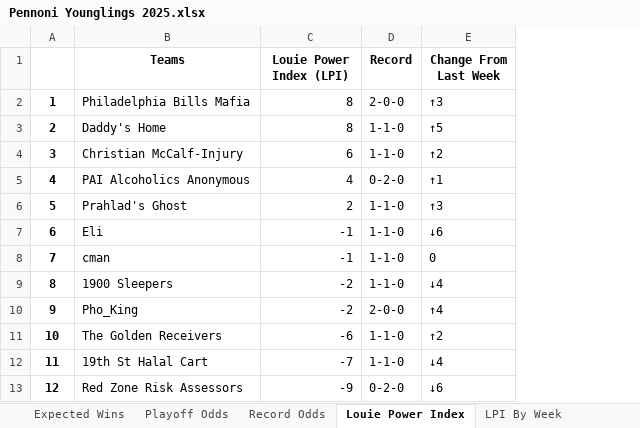
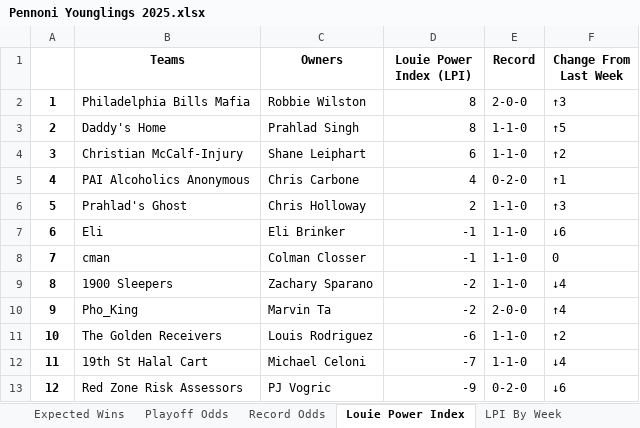
Before and after one commit to LouieR3/FantasyFootballApp, an Excel workbook: leagues/Pennoni Younglings 2025.xlsx, sheet Louie Power Index, drawn as a sheet; values as stored, in another font and other column widths than the file's, no borders; the diff names each change by its address in the sheet, - before the commit and + after, or states it on an @@ line.

```diff
--- a/leagues/Pennoni Younglings 2025.xlsx (sheet Louie Power Index)
+++ b/leagues/Pennoni Younglings 2025.xlsx (sheet Louie Power Index)
+column C (Owners), rows 2-13: Robbie Wilston | Prahlad Singh | Shane Leiphart | Chris Carbone | Chris Holloway | Eli Brinker | Colman Closser | Zachary Sparano | Marvin Ta | Louis Rodriguez | Michael Celoni | PJ Vogric
```
Also changed, not shown: sheet Playoff Odds, sheet Record Odds, leagues/0755 Fantasy Football 2025.xlsx, leagues/Family Fantasy 2025.xlsx, 12 other files.
